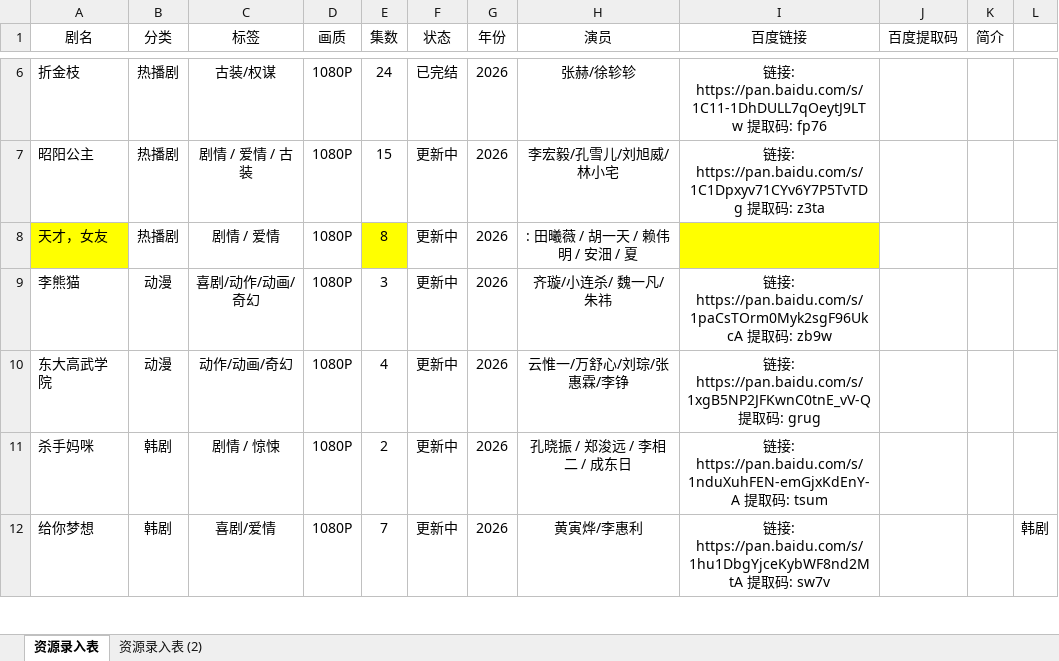
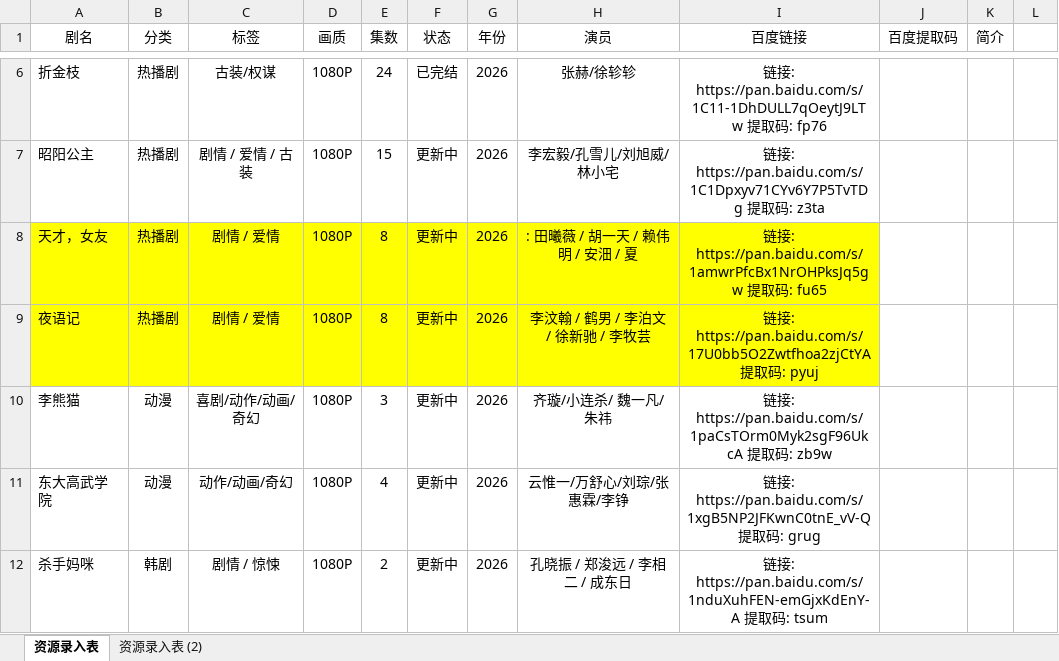
Before and after one commit to Gavenwan123/chungeys, an Excel workbook: 资源录入表新.xlsx, sheet 资源录入表, drawn as a sheet; only a part is shown, gaps mark what is left out; the shorter side is filled out with more unchanged rows; values as stored, in another font and other column widths than the file's, no borders; the diff names each change by its address in the sheet, - before the commit and + after, or states it on an @@ line.

```diff
--- a/资源录入表新.xlsx (sheet 资源录入表)
+++ b/资源录入表新.xlsx (sheet 资源录入表)
-B8:D8 fill: none
+B8:D8 fill: #FFFF00
-F8:H8 fill: none
+F8:H8 fill: #FFFF00
-I8 (百度链接): (empty)
+I8 (百度链接): 链接: https://pan.baidu.com/s/1amwrPfcBx1NrOHPksJq5gw 提取码: fu65
+row 9: 夜语记 | 热播剧 | 剧情 / 爱情 | 1080P | 8 | 更新中 | 2026 | 李汶翰 / 鹤男 / 李泊文 / 徐新驰 / 李牧芸 | 链接: https://pan.baidu.com/s/17U0bb5O2Zwtfhoa2zjCtYA 提取码: pyuj
```
Also changed, not shown: 1 other file.
